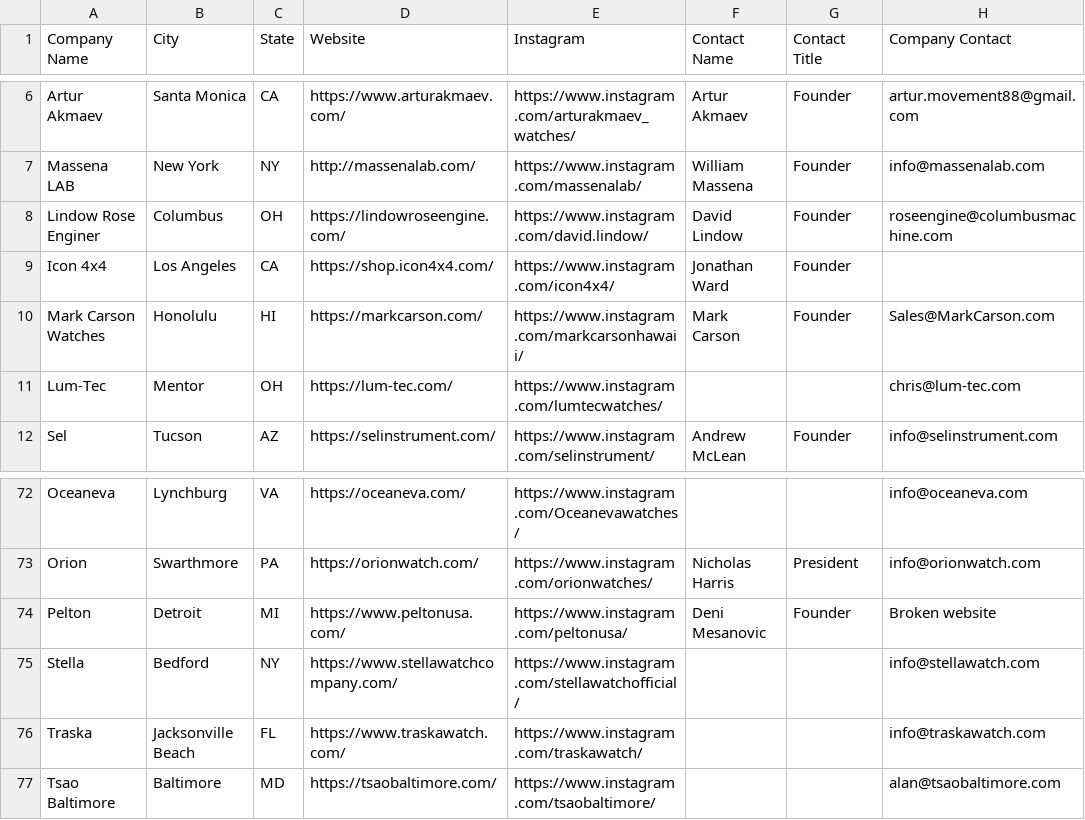
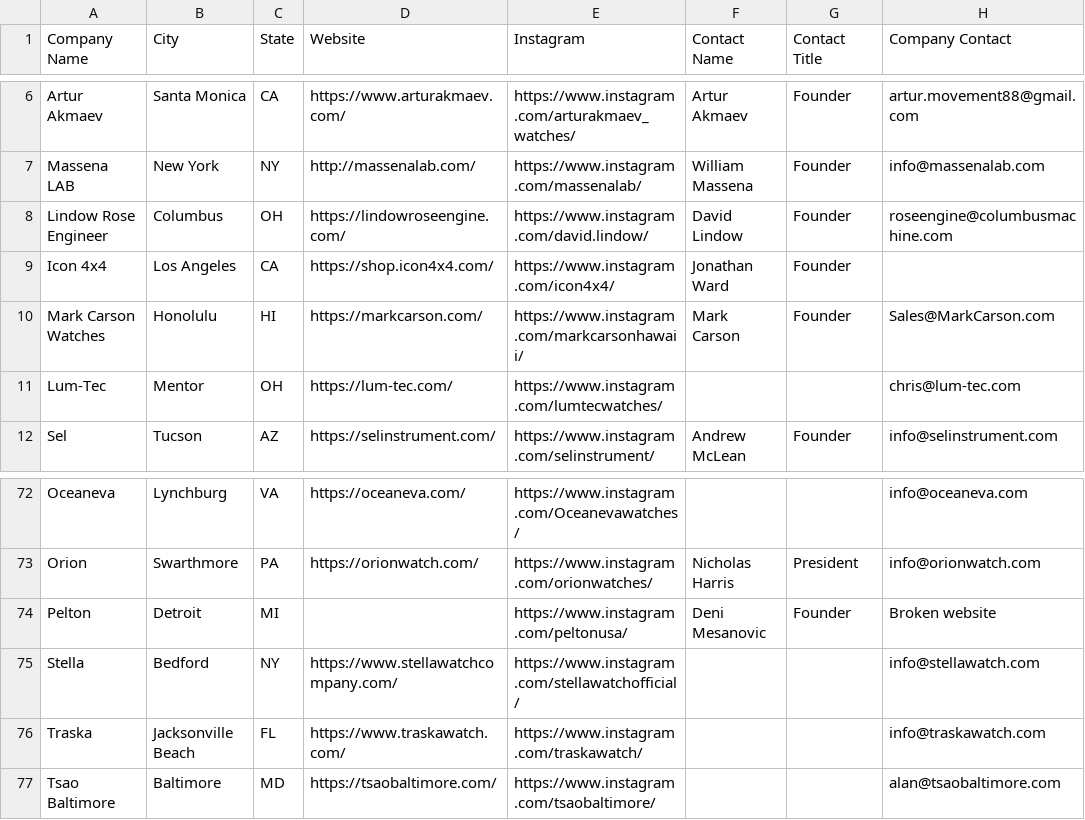
Before and after one commit to hmdev649/awd, a CSV file: american-watch-makers.csv, drawn as a sheet; only a part is shown, gaps mark what is left out; the diff names each change by its address in the sheet, - before the commit and + after, or states it on an @@ line.

```diff
--- a/american-watch-makers.csv
+++ b/american-watch-makers.csv
-A8 (Company Name): Lindow Rose Enginer
+A8 (Company Name): Lindow Rose Engineer
-D74 (Website): https://www.peltonusa.com/
+D74 (Website): (empty)
```
Also changed, not shown: 51 other files.
